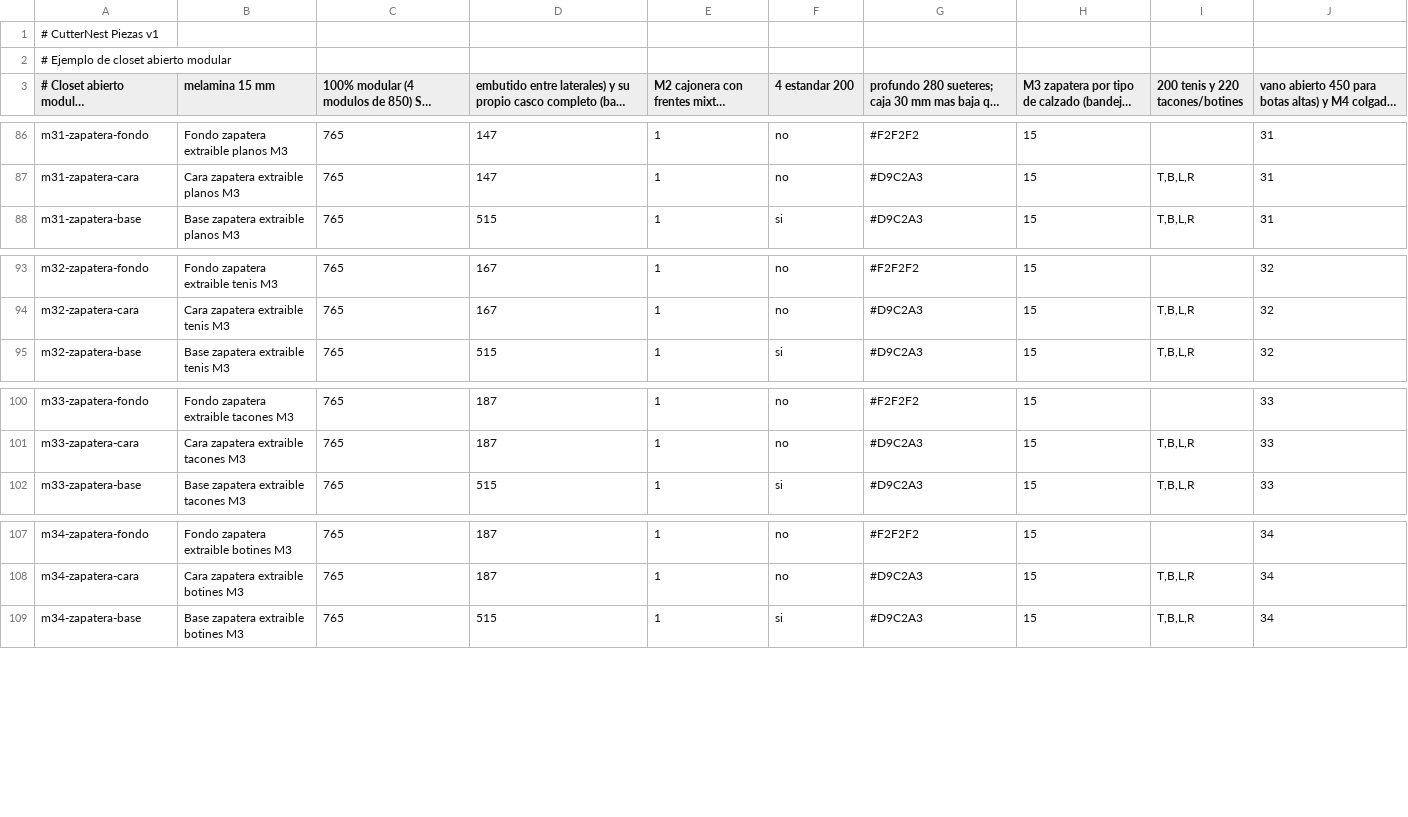
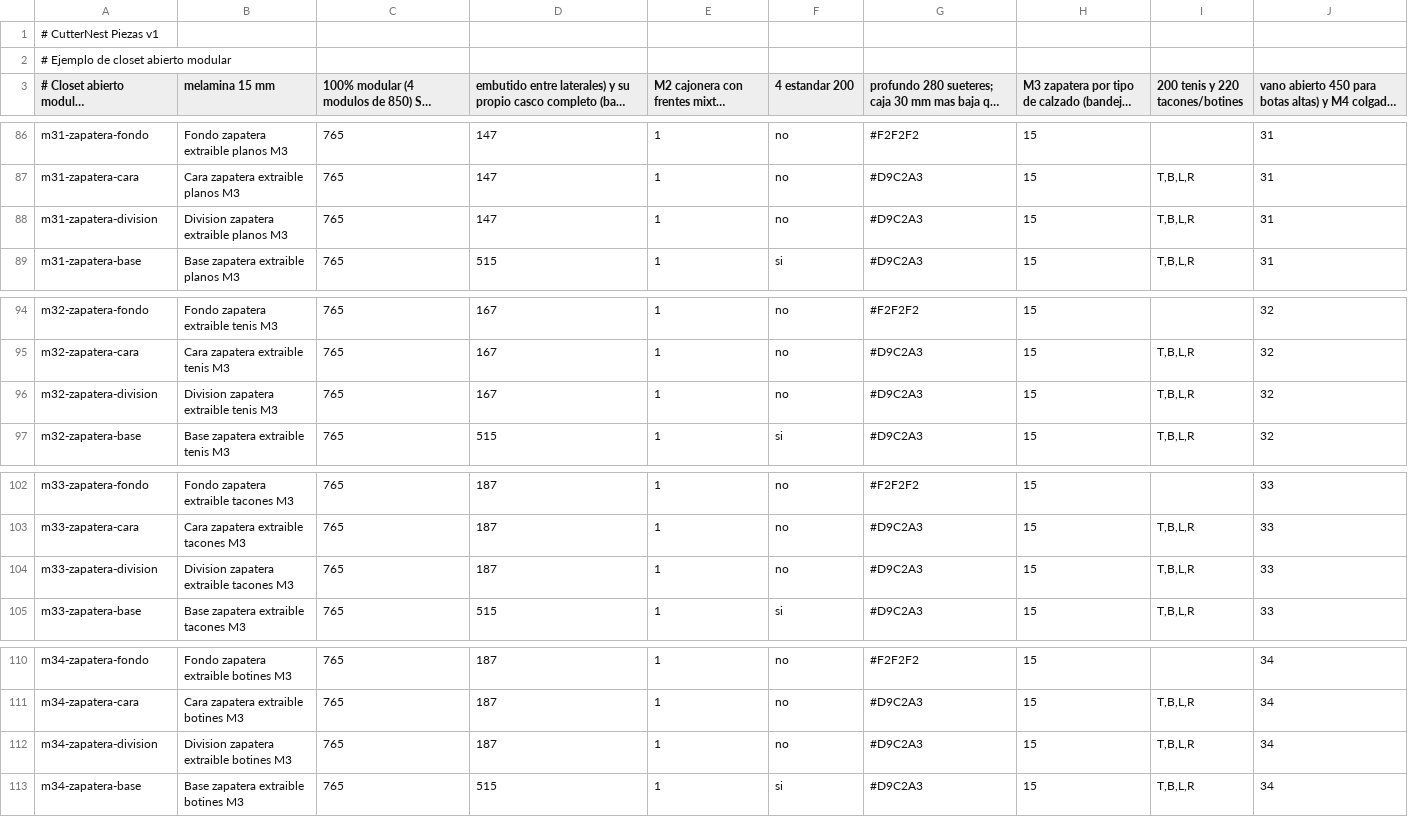
Before and after one commit to hernandomanotoa/cutternest, a CSV file: docs/Ejemplo_CSV_Closet_Abierto_Modular.csv, drawn as a sheet; only a part is shown, gaps mark what is left out; long unchanged cells end in ….

```diff
--- a/docs/Ejemplo_CSV_Closet_Abierto_Modular.csv
+++ b/docs/Ejemplo_CSV_Closet_Abierto_Modular.csv
@@ -87,2 +87,3 @@ m31-zapatera-fondo,Fondo zapatera extraible planos M3,765,147,1,no,#F2F2F2,15,,3
 m31-zapatera-cara,Cara zapatera extraible planos M3,765,147,1,no,#D9C2A3,15,"T,B,L,R",31
+m31-zapatera-division,Division zapatera extraible planos M3,765,147,1,no,#D9C2A3,15,"T,B,L,R",31
 m31-zapatera-base,Base zapatera extraible planos M3,765,515,1,si,#D9C2A3,15,"T,B,L,R",31
@@ -94,2 +95,3 @@ m32-zapatera-fondo,Fondo zapatera extraible tenis M3,765,167,1,no,#F2F2F2,15,,32
 m32-zapatera-cara,Cara zapatera extraible tenis M3,765,167,1,no,#D9C2A3,15,"T,B,L,R",32
+m32-zapatera-division,Division zapatera extraible tenis M3,765,167,1,no,#D9C2A3,15,"T,B,L,R",32
 m32-zapatera-base,Base zapatera extraible tenis M3,765,515,1,si,#D9C2A3,15,"T,B,L,R",32
@@ -101,2 +103,3 @@ m33-zapatera-fondo,Fondo zapatera extraible tacones M3,765,187,1,no,#F2F2F2,15,,
 m33-zapatera-cara,Cara zapatera extraible tacones M3,765,187,1,no,#D9C2A3,15,"T,B,L,R",33
+m33-zapatera-division,Division zapatera extraible tacones M3,765,187,1,no,#D9C2A3,15,"T,B,L,R",33
 m33-zapatera-base,Base zapatera extraible tacones M3,765,515,1,si,#D9C2A3,15,"T,B,L,R",33
@@ -108,2 +111,3 @@ m34-zapatera-fondo,Fondo zapatera extraible botines M3,765,187,1,no,#F2F2F2,15,,
 m34-zapatera-cara,Cara zapatera extraible botines M3,765,187,1,no,#D9C2A3,15,"T,B,L,R",34
+m34-zapatera-division,Division zapatera extraible botines M3,765,187,1,no,#D9C2A3,15,"T,B,L,R",34
 m34-zapatera-base,Base zapatera extraible botines M3,765,515,1,si,#D9C2A3,15,"T,B,L,R",34
```
Also changed, not shown: docs/Ejemplo_CSV_Closet_Zapatera_Mixta.csv, docs/Ejemplo_CSV_Zapatero_Extraible_Closet.csv, 20 other files.
